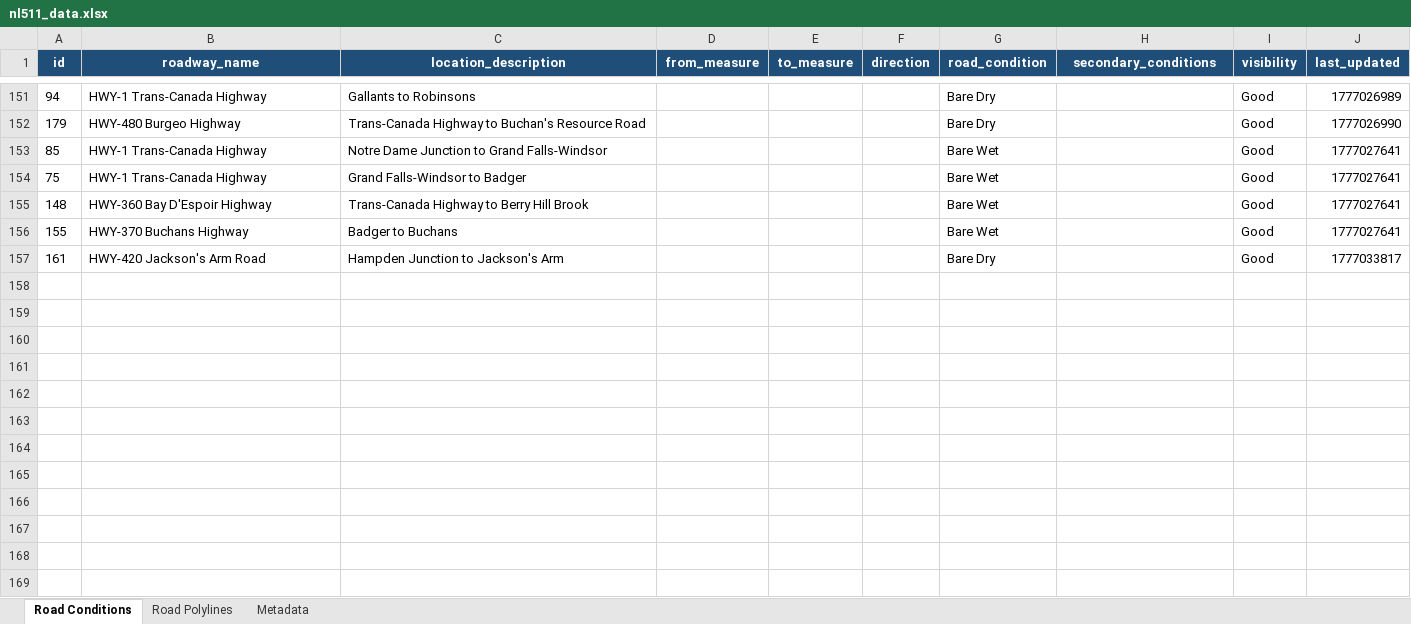
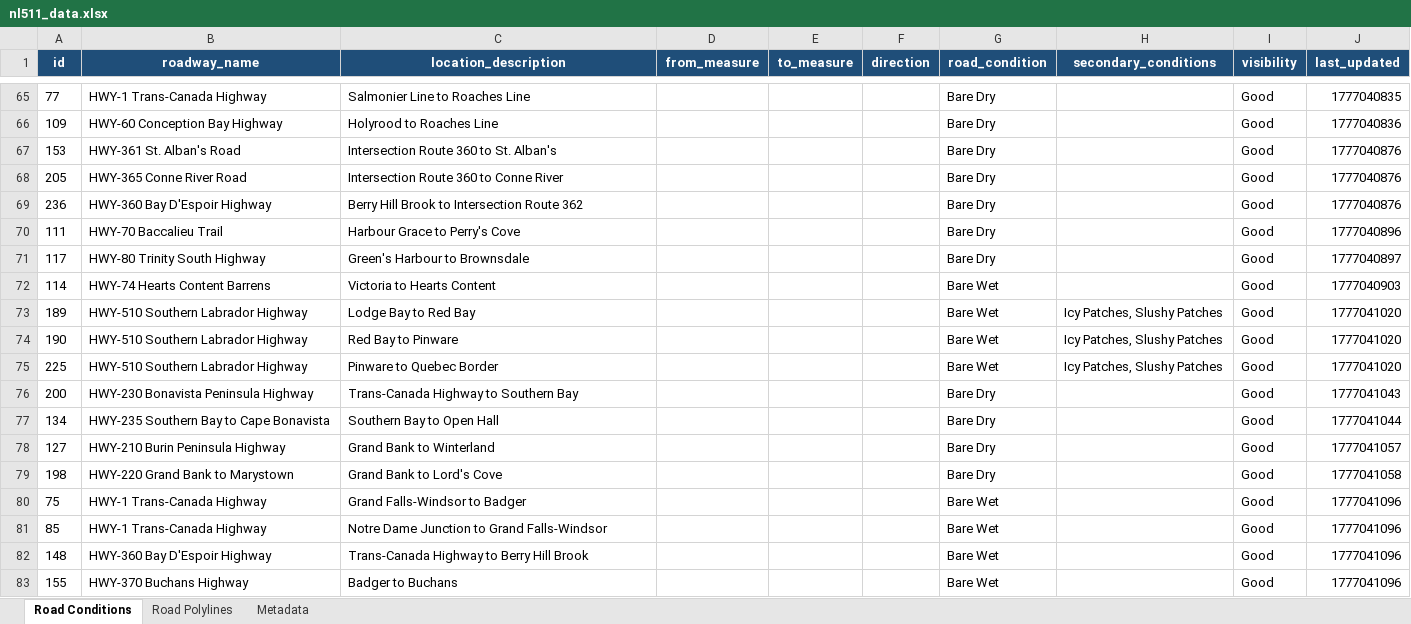
Before and after one commit to eddie810/NL511, an Excel workbook: nl511_data.xlsx, sheet Road Conditions, drawn as a sheet; only a part is shown, gaps mark what is left out; values as stored, in another font and other column widths than the file's, no borders; removed rows and columns are numbered as before the commit, all else as after; the diff covers the shown part only; the diff names each change by its address in the sheet, - before the commit and + after, or states it on an @@ line.

```diff
--- a/nl511_data.xlsx (sheet Road Conditions)
+++ b/nl511_data.xlsx (sheet Road Conditions)
-A65 (id): 94
+A65 (id): 77
-C65 (location_description): Gallants to Robinsons
+C65 (location_description): Salmonier Line to Roaches Line
-J65 (last_updated): 1777026989
+J65 (last_updated): 1777040835
-row 152: 179 | HWY-480 Burgeo Highway | Trans-Canada Highway to Buchan's Resource Road |  |  |  | Bare Dry |  | Good | 1777026990
-row 153: 85 | HWY-1 Trans-Canada Highway | Notre Dame Junction to Grand Falls-Windsor |  |  |  | Bare Wet |  | Good | 1777027641
+row 66: 109 | HWY-60 Conception Bay Highway | Holyrood to Roaches Line |  |  |  | Bare Dry |  | Good | 1777040836
+row 67: 153 | HWY-361 St. Alban's Road | Intersection Route 360 to St. Alban's |  |  |  | Bare Dry |  | Good | 1777040876
+row 68: 205 | HWY-365 Conne River Road | Intersection Route 360 to Conne River |  |  |  | Bare Dry |  | Good | 1777040876
+row 69: 236 | HWY-360 Bay D'Espoir Highway | Berry Hill Brook to Intersection Route 362 |  |  |  | Bare Dry |  | Good | 1777040876
+row 70: 111 | HWY-70 Baccalieu Trail | Harbour Grace to Perry's Cove |  |  |  | Bare Dry |  | Good | 1777040896
+row 71: 117 | HWY-80 Trinity South Highway | Green's Harbour to Brownsdale |  |  |  | Bare Dry |  | Good | 1777040897
+row 72: 114 | HWY-74 Hearts Content Barrens | Victoria to Hearts Content |  |  |  | Bare Wet |  | Good | 1777040903
+row 73: 189 | HWY-510 Southern Labrador Highway | Lodge Bay to Red Bay |  |  |  | Bare Wet | Icy Patches, Slushy Patches | Good | 1777041020
+row 74: 190 | HWY-510 Southern Labrador Highway | Red Bay to Pinware |  |  |  | Bare Wet | Icy Patches, Slushy Patches | Good | 1777041020
+row 75: 225 | HWY-510 Southern Labrador Highway | Pinware to Quebec Border |  |  |  | Bare Wet | Icy Patches, Slushy Patches | Good | 1777041020
+row 76: 200 | HWY-230 Bonavista Peninsula Highway | Trans-Canada Highway to Southern Bay |  |  |  | Bare Dry |  | Good | 1777041043
+row 77: 134 | HWY-235 Southern Bay to Cape Bonavista | Southern Bay to Open Hall |  |  |  | Bare Dry |  | Good | 1777041044
+row 78: 127 | HWY-210 Burin Peninsula Highway | Grand Bank to Winterland |  |  |  | Bare Dry |  | Good | 1777041057
+row 79: 198 | HWY-220 Grand Bank to Marystown | Grand Bank to Lord's Cove |  |  |  | Bare Dry |  | Good | 1777041058
-J80 (last_updated): 1777027641
+J80 (last_updated): 1777041096
+row 81: 85 | HWY-1 Trans-Canada Highway | Notre Dame Junction to Grand Falls-Windsor |  |  |  | Bare Wet |  | Good | 1777041096
-J82:J83 (last_updated): 1777027641
+J82:J83 (last_updated): 1777041096
-row 157: 161 | HWY-420 Jackson's Arm Road | Hampden Junction to Jackson's Arm |  |  |  | Bare Dry |  | Good | 1777033817
```
Also changed, not shown: 118 added rows and 130 removed rows elsewhere in this sheet, sheet Road Polylines, sheet Metadata, 1 other file.
